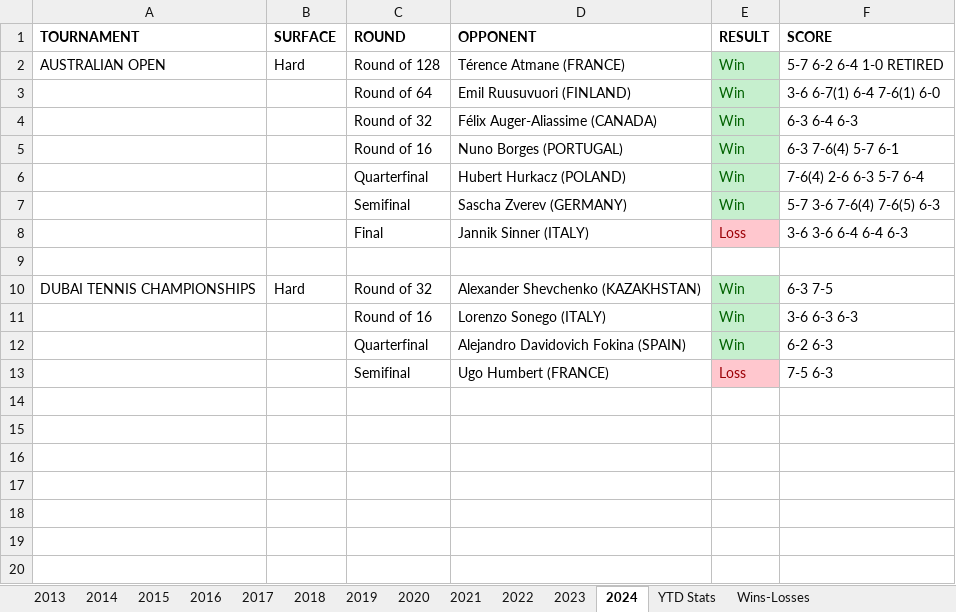
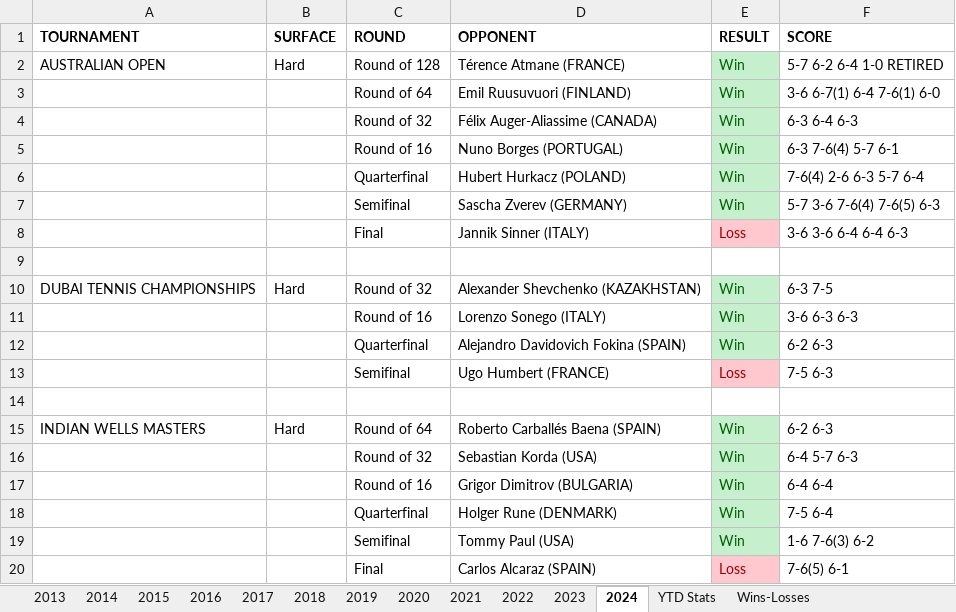
Before and after one commit to soumyavajjhala/soumyavajjhala.github.io, an Excel workbook: Tennis/ATP Tour/Daniil Medvedev.xlsx, sheet 2024, drawn as a sheet; values as stored, in another font and other column widths than the file's, no borders; the diff names each change by its address in the sheet, - before the commit and + after, or states it on an @@ line.

Commit message:
Update tennis

```diff
--- a/Tennis/ATP Tour/Daniil Medvedev.xlsx (sheet 2024)
+++ b/Tennis/ATP Tour/Daniil Medvedev.xlsx (sheet 2024)
+row 14: (empty)
+row 15: INDIAN WELLS MASTERS | Hard | Round of 64 | Roberto Carballés Baena (SPAIN) | Win | 6-2 6-3
+row 16:  |  | Round of 32 | Sebastian Korda (USA) | Win | 6-4 5-7 6-3
+row 17:  |  | Round of 16 | Grigor Dimitrov (BULGARIA) | Win | 6-4 6-4
+row 18:  |  | Quarterfinal | Holger Rune (DENMARK) | Win | 7-5 6-4
+row 19:  |  | Semifinal | Tommy Paul (USA) | Win | 1-6 7-6(3) 6-2
+row 20:  |  | Final | Carlos Alcaraz (SPAIN) | Loss | 7-6(5) 6-1
```
Also changed, not shown: sheet YTD Stats, charts or pictures, Tennis/ATP Tour/ATP YTD Winning Percentile Range Leaderboad.xlsx, Tennis/ATP Tour/Carlos Alcaraz.xlsx.
